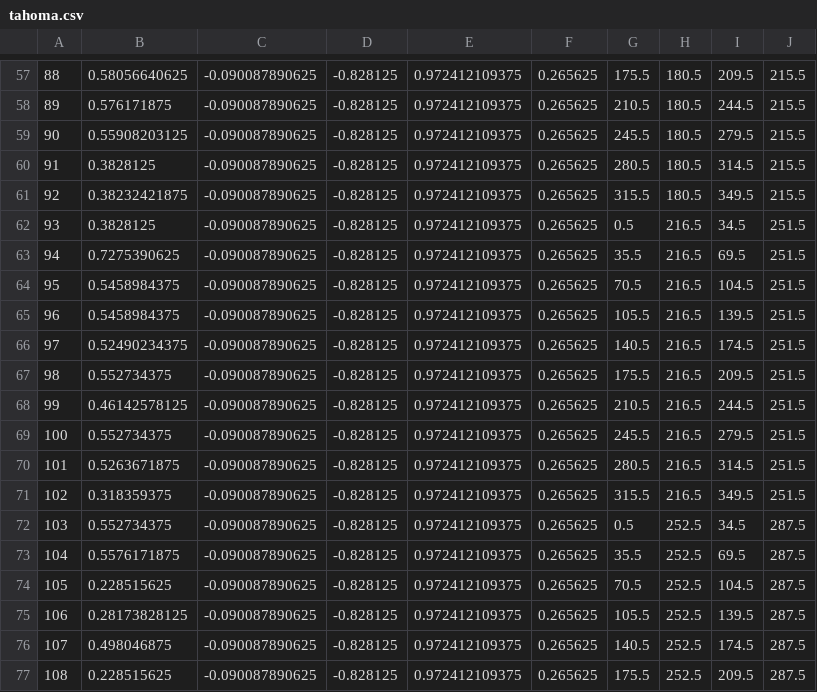
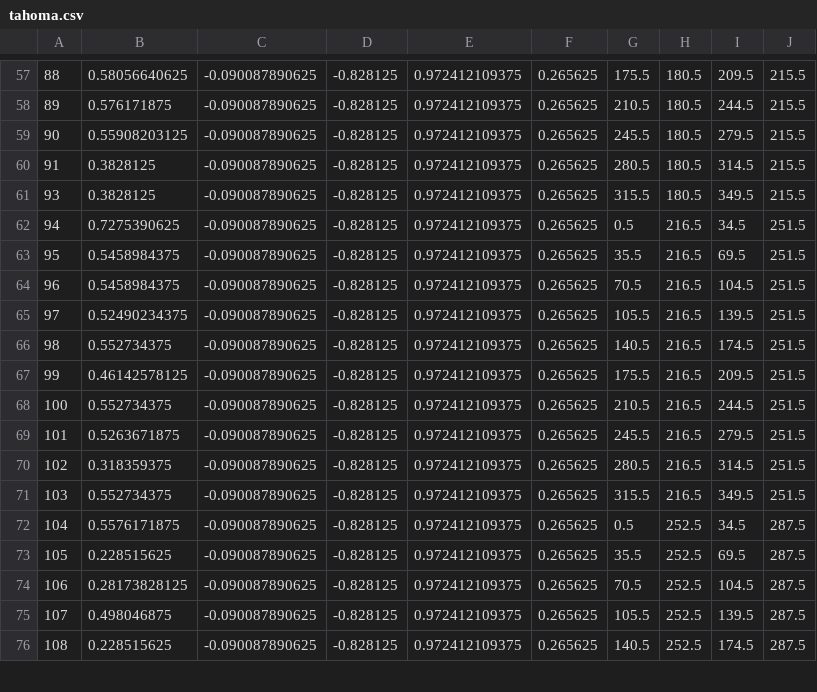
Before and after one commit to solomonarul/vita-fnaf1, a CSV file: assets/images/fonts/tahoma.csv, drawn as a sheet; only a part is shown, gaps mark what is left out; removed rows and columns are numbered as before the commit, all else as after; the diff covers the shown part only; the diff names each change by its address in the sheet, - before the commit and + after, or states it on an @@ line.

```diff
--- a/assets/images/fonts/tahoma.csv
+++ b/assets/images/fonts/tahoma.csv
@@ column A renumbered between rows 61 and 81 @@
-B61: 0.38232421875
+B61: 0.3828125
-B62: 0.3828125
+B62: 0.7275390625
-B63: 0.7275390625
+B63: 0.5458984375
-row 65: 96 | 0.5458984375 | -0.090087890625 | -0.828125 | 0.972412109375 | 0.265625 | 105.5 | 216.5 | 139.5 | 251.5
-G65: 140.5
+G65: 105.5
-I65: 174.5
+I65: 139.5
-G66: 175.5
+G66: 140.5
-I66: 209.5
+I66: 174.5
-G67: 210.5
+G67: 175.5
-I67: 244.5
+I67: 209.5
-G68: 245.5
+G68: 210.5
-I68: 279.5
+I68: 244.5
-G69: 280.5
+G69: 245.5
-I69: 314.5
+I69: 279.5
-G70: 315.5
+G70: 280.5
-I70: 349.5
+I70: 314.5
-G71: 0.5
+G71: 315.5
-H71: 252.5
+H71: 216.5
-I71: 34.5
+I71: 349.5
-J71: 287.5
+J71: 251.5
-G72: 35.5
+G72: 0.5
-I72: 69.5
+I72: 34.5
-G73: 70.5
+G73: 35.5
-I73: 104.5
+I73: 69.5
-G74: 105.5
+G74: 70.5
-I74: 139.5
+I74: 104.5
-G75: 140.5
+G75: 105.5
-I75: 174.5
+I75: 139.5
-G76: 175.5
+G76: 140.5
-I76: 209.5
+I76: 174.5
```
Also changed, not shown: 1 added row, 1 removed row and 34 edited cells elsewhere in this file, assets/images/fonts/consolas.csv, 25 other files.
